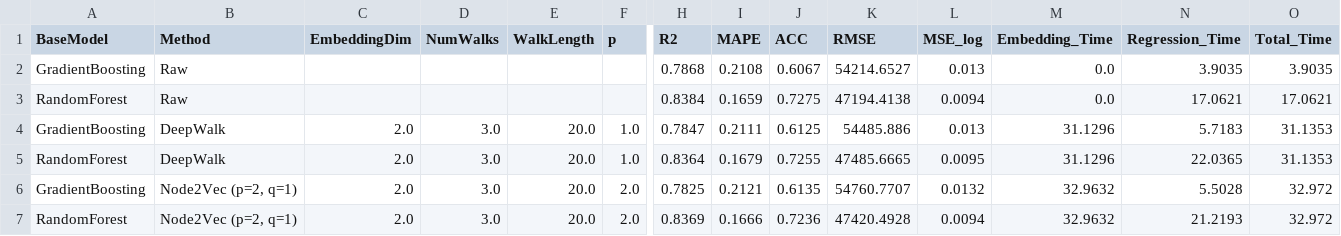
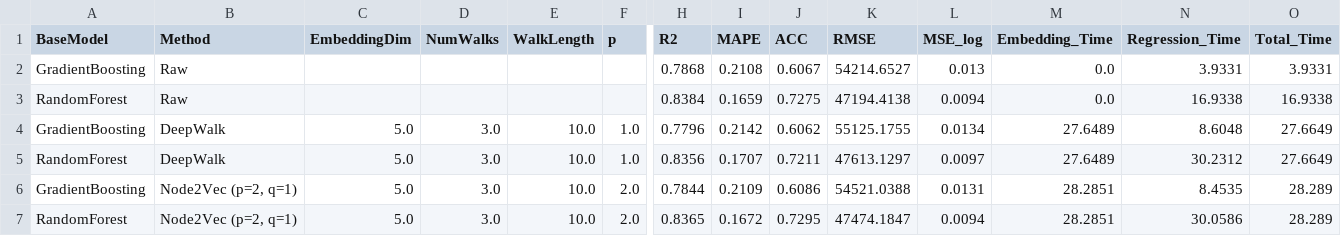
Before and after one commit to mamintoosi-papers-codes/House2Vec, a CSV file: results-gpu/CA/final_results.csv, drawn as a sheet; only a part is shown, gaps mark what is left out; the diff names each change by its address in the sheet, - before the commit and + after, or states it on an @@ line.

```diff
--- a/results-gpu/CA/final_results.csv
+++ b/results-gpu/CA/final_results.csv
-N2 (Regression_Time): 3.9035
+N2 (Regression_Time): 3.9331
-O2 (Total_Time): 3.9035
+O2 (Total_Time): 3.9331
-N3 (Regression_Time): 17.0621
+N3 (Regression_Time): 16.9338
-O3 (Total_Time): 17.0621
+O3 (Total_Time): 16.9338
-C4:C7 (EmbeddingDim): 2.0
+C4:C7 (EmbeddingDim): 5.0
-E4:E7 (WalkLength): 20.0
+E4:E7 (WalkLength): 10.0
-H4 (R2): 0.7847
+H4 (R2): 0.7796
-I4 (MAPE): 0.2111
+I4 (MAPE): 0.2142
-J4 (ACC): 0.6125
+J4 (ACC): 0.6062
-K4 (RMSE): 54485.886
+K4 (RMSE): 55125.1755
-L4 (MSE_log): 0.013
+L4 (MSE_log): 0.0134
-M4:M5 (Embedding_Time): 31.1296
+M4:M5 (Embedding_Time): 27.6489
-N4 (Regression_Time): 5.7183
+N4 (Regression_Time): 8.6048
-O4:O5 (Total_Time): 31.1353
+O4:O5 (Total_Time): 27.6649
-H5 (R2): 0.8364
+H5 (R2): 0.8356
-I5 (MAPE): 0.1679
+I5 (MAPE): 0.1707
-J5 (ACC): 0.7255
+J5 (ACC): 0.7211
-K5 (RMSE): 47485.6665
+K5 (RMSE): 47613.1297
-L5 (MSE_log): 0.0095
+L5 (MSE_log): 0.0097
-N5 (Regression_Time): 22.0365
+N5 (Regression_Time): 30.2312
-H6 (R2): 0.7825
+H6 (R2): 0.7844
-I6 (MAPE): 0.2121
+I6 (MAPE): 0.2109
-J6 (ACC): 0.6135
+J6 (ACC): 0.6086
-K6 (RMSE): 54760.7707
+K6 (RMSE): 54521.0388
-L6 (MSE_log): 0.0132
+L6 (MSE_log): 0.0131
-M6:M7 (Embedding_Time): 32.9632
+M6:M7 (Embedding_Time): 28.2851
-N6 (Regression_Time): 5.5028
+N6 (Regression_Time): 8.4535
-O6:O7 (Total_Time): 32.972
+O6:O7 (Total_Time): 28.289
-H7 (R2): 0.8369
+H7 (R2): 0.8365
-I7 (MAPE): 0.1666
+I7 (MAPE): 0.1672
-J7 (ACC): 0.7236
+J7 (ACC): 0.7295
-K7 (RMSE): 47420.4928
+K7 (RMSE): 47474.1847
-N7 (Regression_Time): 21.2193
+N7 (Regression_Time): 30.0586
```
Also changed, not shown: results-gpu/MHD/final_results.csv, 13 other files.
